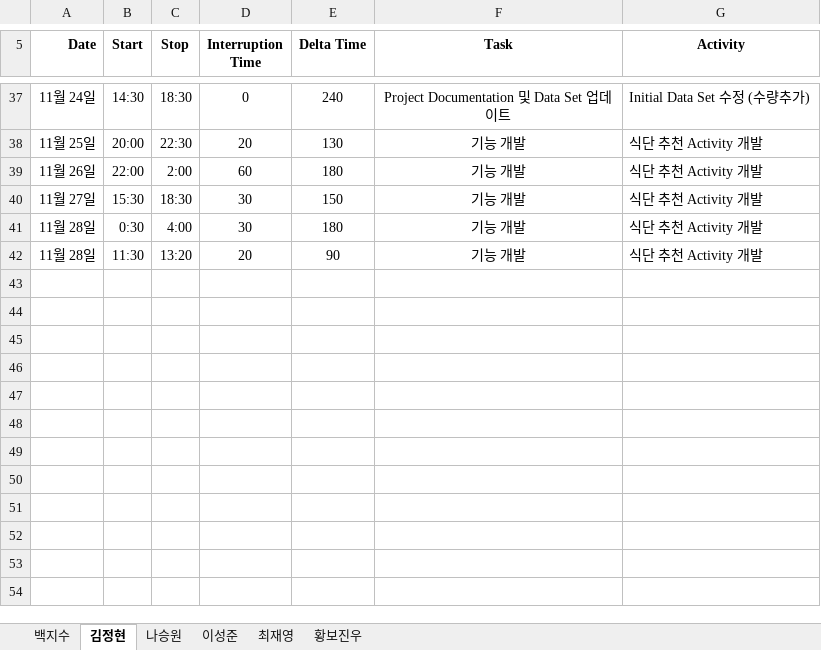
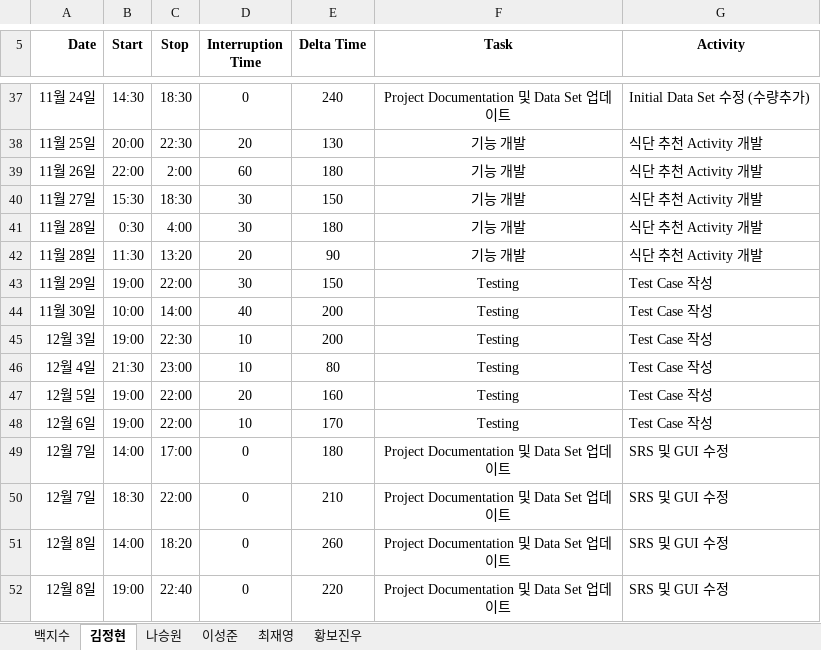
Before and after one commit to paekjisoo/babalzza, an Excel workbook: Project Documentation/1_3_PSP_Sheet.xlsx, sheet 김정현, drawn as a sheet; only a part is shown, gaps mark what is left out; values as stored, in another font and other column widths than the file's, no borders; the diff names each change by its address in the sheet, - before the commit and + after, or states it on an @@ line.

Commit message:
김정현 PSP 수정했습니다

```diff
--- a/Project Documentation/1_3_PSP_Sheet.xlsx (sheet 김정현)
+++ b/Project Documentation/1_3_PSP_Sheet.xlsx (sheet 김정현)
+row 43: 11월 29일 | 19:00 | 22:00 | 30 | 150 | Testing | Test Case 작성
+row 44: 11월 30일 | 10:00 | 14:00 | 40 | 200 | Testing | Test Case 작성
+row 45: 12월 3일 | 19:00 | 22:30 | 10 | 200 | Testing | Test Case 작성
+row 46: 12월 4일 | 21:30 | 23:00 | 10 | 80 | Testing | Test Case 작성
+row 47: 12월 5일 | 19:00 | 22:00 | 20 | 160 | Testing | Test Case 작성
+row 48: 12월 6일 | 19:00 | 22:00 | 10 | 170 | Testing | Test Case 작성
+row 49: 12월 7일 | 14:00 | 17:00 | 0 | 180 | Project Documentation 및 Data Set 업데이트 | SRS 및 GUI 수정
+row 50: 12월 7일 | 18:30 | 22:00 | 0 | 210 | Project Documentation 및 Data Set 업데이트 | SRS 및 GUI 수정
+row 51: 12월 8일 | 14:00 | 18:20 | 0 | 260 | Project Documentation 및 Data Set 업데이트 | SRS 및 GUI 수정
+row 52: 12월 8일 | 19:00 | 22:40 | 0 | 220 | Project Documentation 및 Data Set 업데이트 | SRS 및 GUI 수정
```
